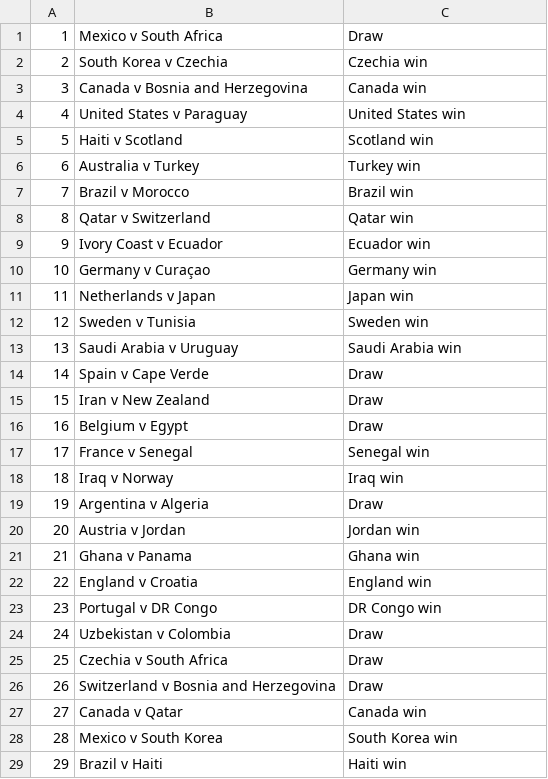
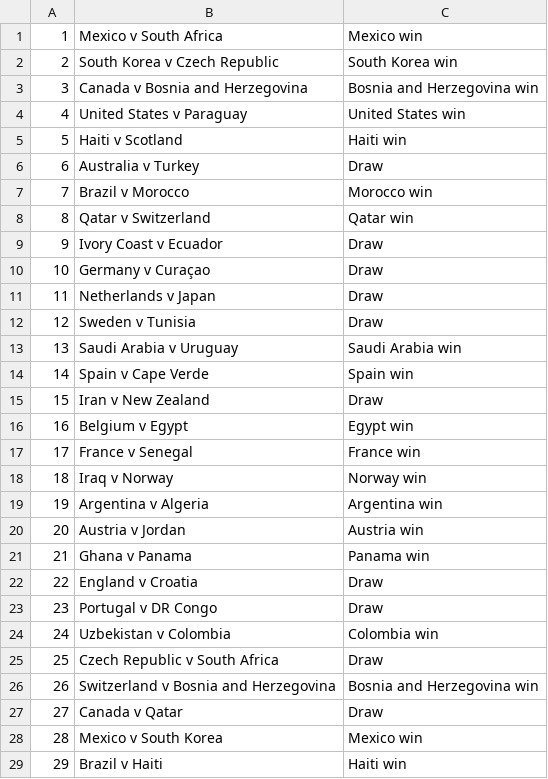
Before and after one commit to riteshwarade/wc26, a CSV file: picks/group/fandf/wc26group_fandf_simulation-3.csv, drawn as a sheet; only a part is shown; the diff covers the shown part only.

```diff
--- a/picks/group/fandf/wc26group_fandf_simulation-3.csv
+++ b/picks/group/fandf/wc26group_fandf_simulation-3.csv
@@ -1,29 +1,29 @@
-1,Mexico v South Africa,Draw
-2,South Korea v Czechia,Czechia win
-3,Canada v Bosnia and Herzegovina,Canada win
+1,Mexico v South Africa,Mexico win
+2,South Korea v Czech Republic,South Korea win
+3,Canada v Bosnia and Herzegovina,Bosnia and Herzegovina win
 4,United States v Paraguay,United States win
-5,Haiti v Scotland,Scotland win
-6,Australia v Turkey,Turkey win
-7,Brazil v Morocco,Brazil win
+5,Haiti v Scotland,Haiti win
+6,Australia v Turkey,Draw
+7,Brazil v Morocco,Morocco win
 8,Qatar v Switzerland,Qatar win
-9,Ivory Coast v Ecuador,Ecuador win
-10,Germany v Curaçao,Germany win
-11,Netherlands v Japan,Japan win
-12,Sweden v Tunisia,Sweden win
+9,Ivory Coast v Ecuador,Draw
+10,Germany v Curaçao,Draw
+11,Netherlands v Japan,Draw
+12,Sweden v Tunisia,Draw
 13,Saudi Arabia v Uruguay,Saudi Arabia win
-14,Spain v Cape Verde,Draw
+14,Spain v Cape Verde,Spain win
 15,Iran v New Zealand,Draw
-16,Belgium v Egypt,Draw
-17,France v Senegal,Senegal win
-18,Iraq v Norway,Iraq win
-19,Argentina v Algeria,Draw
-20,Austria v Jordan,Jordan win
-21,Ghana v Panama,Ghana win
-22,England v Croatia,England win
-23,Portugal v DR Congo,DR Congo win
-24,Uzbekistan v Colombia,Draw
-25,Czechia v South Africa,Draw
-26,Switzerland v Bosnia and Herzegovina,Draw
-27,Canada v Qatar,Canada win
-28,Mexico v South Korea,South Korea win
+16,Belgium v Egypt,Egypt win
+17,France v Senegal,France win
+18,Iraq v Norway,Norway win
+19,Argentina v Algeria,Argentina win
+20,Austria v Jordan,Austria win
+21,Ghana v Panama,Panama win
+22,England v Croatia,Draw
+23,Portugal v DR Congo,Draw
+24,Uzbekistan v Colombia,Colombia win
+25,Czech Republic v South Africa,Draw
+26,Switzerland v Bosnia and Herzegovina,Bosnia and Herzegovina win
+27,Canada v Qatar,Draw
+28,Mexico v South Korea,Mexico win
 29,Brazil v Haiti,Haiti win
```
Also changed, not shown: 37 edited cells elsewhere in this file, picks/group/fandf/wc26group_fandf_simulation-2.csv, picks/group/swiftly/wc26group_swiftly_simulation-1.csv, 6 other files.
